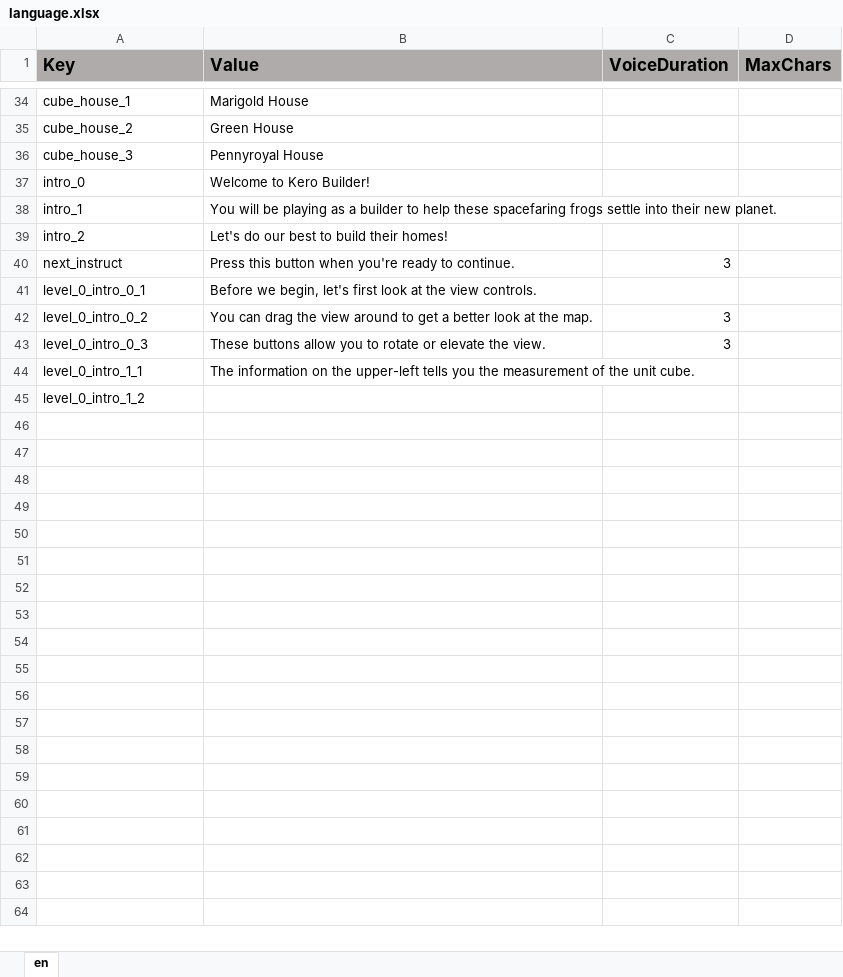
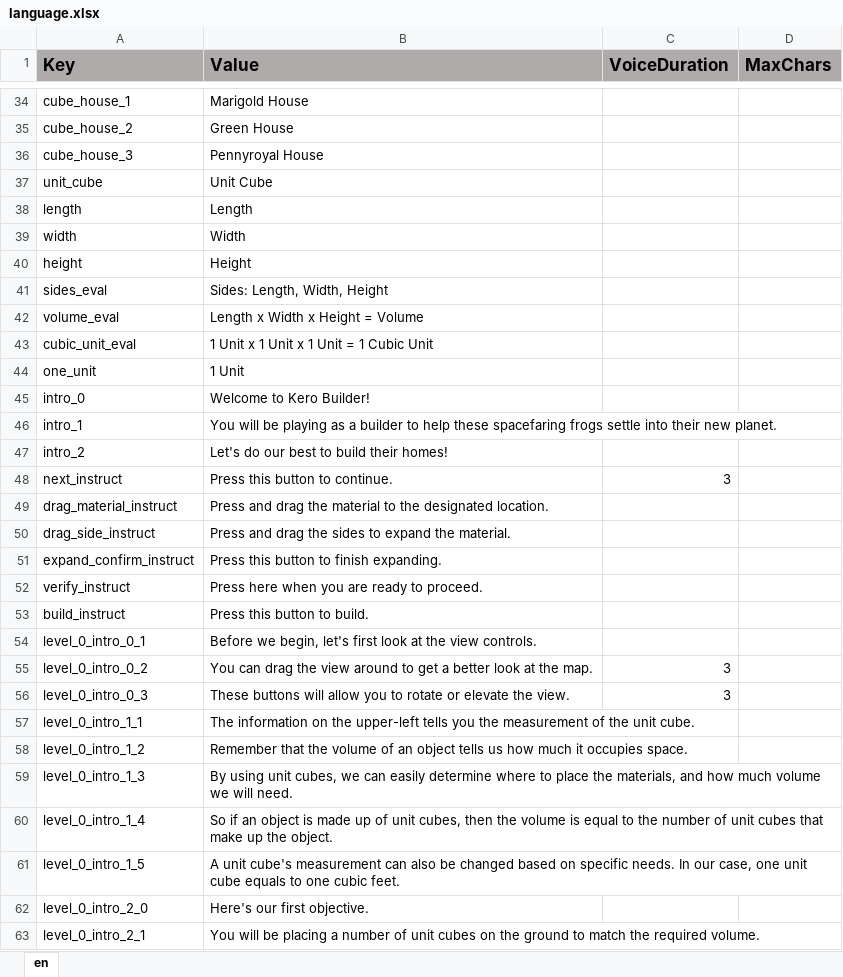
Before and after one commit to ddionisio/LL_6GA2, an Excel workbook: Language/language.xlsx, sheet en, drawn as a sheet; only a part is shown, gaps mark what is left out; values as stored, in another font and other column widths than the file's, no borders; addresses are those after the commit; the diff covers the shown part only; the diff names each change by its address in the sheet, - before the commit and + after, or states it on an @@ line.

Commit message:
more level 0 instructions

```diff
--- a/Language/language.xlsx (sheet en)
+++ b/Language/language.xlsx (sheet en)
+row 37: unit_cube | Unit Cube
+row 38: length | Length
+row 39: width | Width
+row 40: height | Height
+row 41: sides_eval | Sides: Length, Width, Height
+row 42: volume_eval | Length x Width x Height = Volume
+row 43: cubic_unit_eval | 1 Unit x 1 Unit x 1 Unit = 1 Cubic Unit
+row 44: one_unit | 1 Unit
-B48 (Value): Press this button when you're ready to continue.
+B48 (Value): Press this button to continue.
+row 49: drag_material_instruct | Press and drag the material to the designated location.
+row 50: drag_side_instruct | Press and drag the sides to expand the material.
+row 51: expand_confirm_instruct | Press this button to finish expanding.
+row 52: verify_instruct | Press here when you are ready to proceed.
+row 53: build_instruct | Press this button to build.
-B56 (Value): These buttons allow you…
+B56 (Value): These buttons will allow you…
-B58 (Value): (empty)
+B58 (Value): Remember that the volume of an object tells us how much it occupies space.
+row 59: level_0_intro_1_3 | By using unit cubes, we can easily determine where to place the materials, and how much volume we will need.
+row 60: level_0_intro_1_4 | So if an object is made up of unit cubes, then the volume is equal to the number of unit cubes that make up the object.
+row 61: level_0_intro_1_5 | A unit cube's measurement can also be changed based on specific needs. In our case, one unit cube equals to one cubic feet.
+row 62: level_0_intro_2_0 | Here's our first objective.
+row 63: level_0_intro_2_1 | You will be placing a number of unit cubes on the ground to match the required volume.
```
Also changed, not shown: 2 edited cells elsewhere in this sheet, 17 other files.
